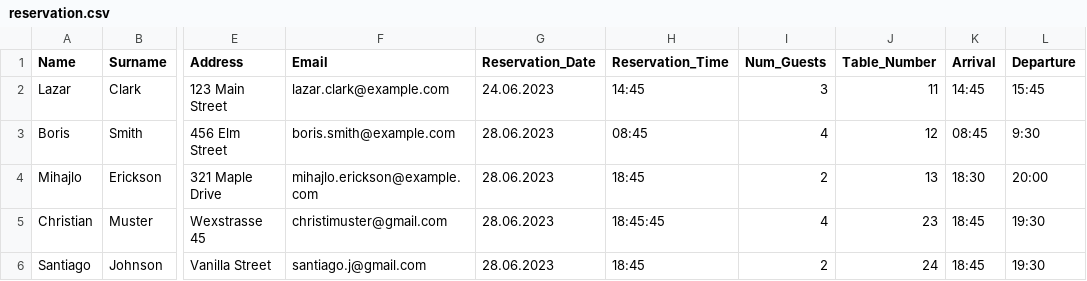
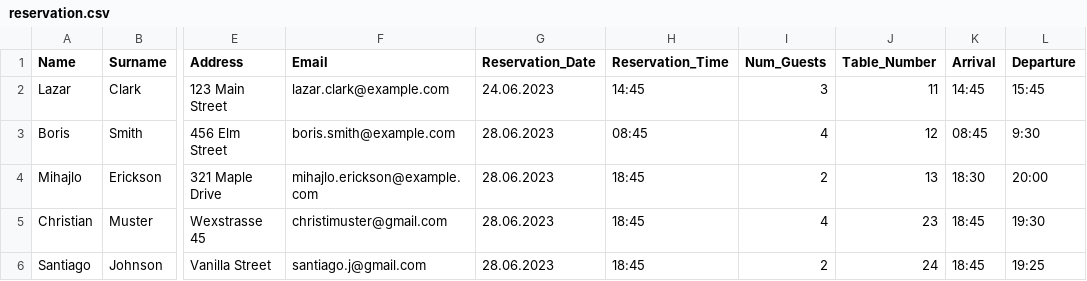
Before and after one commit to FHTW-HWSE/projekt-group3-project2, a CSV file: source/reservation.csv, drawn as a sheet; only a part is shown, gaps mark what is left out; the diff names each change by its address in the sheet, - before the commit and + after, or states it on an @@ line.

```diff
--- a/source/reservation.csv
+++ b/source/reservation.csv
-H5 (Reservation_Time): 18:45:45
+H5 (Reservation_Time): 18:45
-L6 (Departure): 19:30
+L6 (Departure): 19:25
```
Also changed, not shown: 2 other files.
